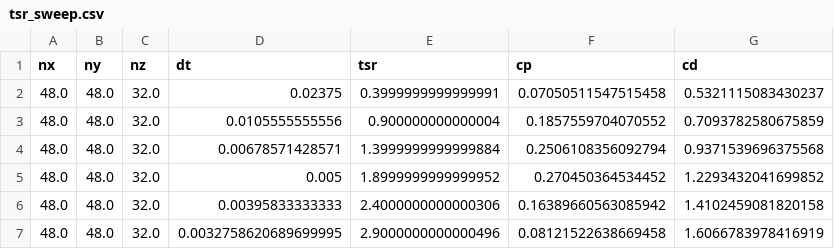
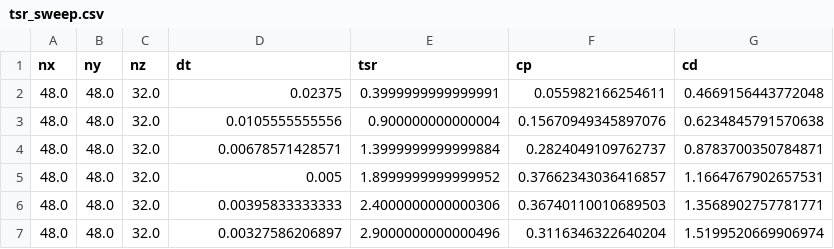
Before and after one commit to petebachant/UNH-RVAT-turbinesFoam, a CSV file: processed/tsr_sweep.csv, drawn as a sheet.

Commit message:
Re-run TSR sweek with corrected Goude flow curvature model and no end effects

```diff
--- a/processed/tsr_sweep.csv
+++ b/processed/tsr_sweep.csv
@@ -1,7 +1,7 @@
 nx,ny,nz,dt,tsr,cp,cd
-48.0,48.0,32.0,0.02375,0.3999999999999991,0.07050511547515458,0.5321115083430237
-48.0,48.0,32.0,0.0105555555556,0.900000000000004,0.1857559704070552,0.7093782580675859
-48.0,48.0,32.0,0.00678571428571,1.3999999999999884,0.2506108356092794,0.9371539696375568
-48.0,48.0,32.0,0.005,1.8999999999999952,0.270450364534452,1.2293432041699852
-48.0,48.0,32.0,0.00395833333333,2.4000000000000306,0.16389660563085942,1.4102459081820158
-48.0,48.0,32.0,0.0032758620689699995,2.9000000000000496,0.08121522638669458,1.6066783978416919
+48.0,48.0,32.0,0.02375,0.3999999999999991,0.055982166254611,0.4669156443772048
+48.0,48.0,32.0,0.0105555555556,0.900000000000004,0.15670949345897076,0.6234845791570638
+48.0,48.0,32.0,0.00678571428571,1.3999999999999884,0.2824049109762737,0.8783700350784871
+48.0,48.0,32.0,0.005,1.8999999999999952,0.37662343036416857,1.1664767902657531
+48.0,48.0,32.0,0.00395833333333,2.4000000000000306,0.36740110010689503,1.3568902757781771
+48.0,48.0,32.0,0.00327586206897,2.9000000000000496,0.3116346322640204,1.5199520669906974
```
